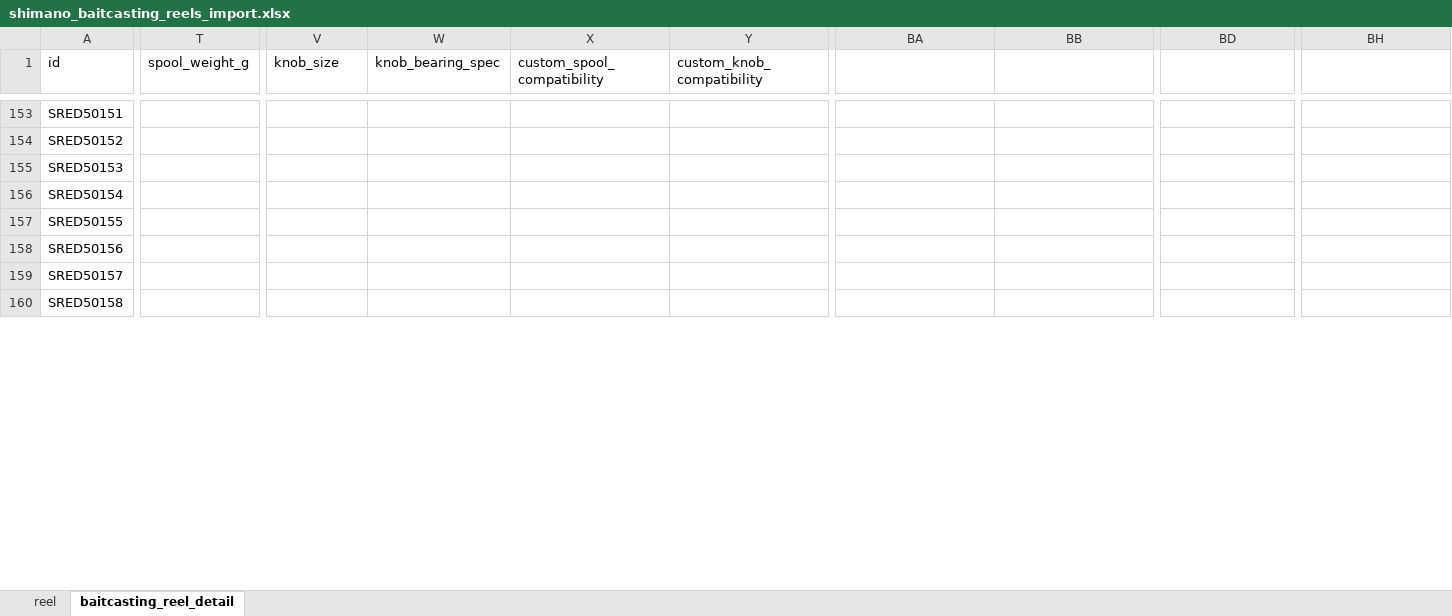
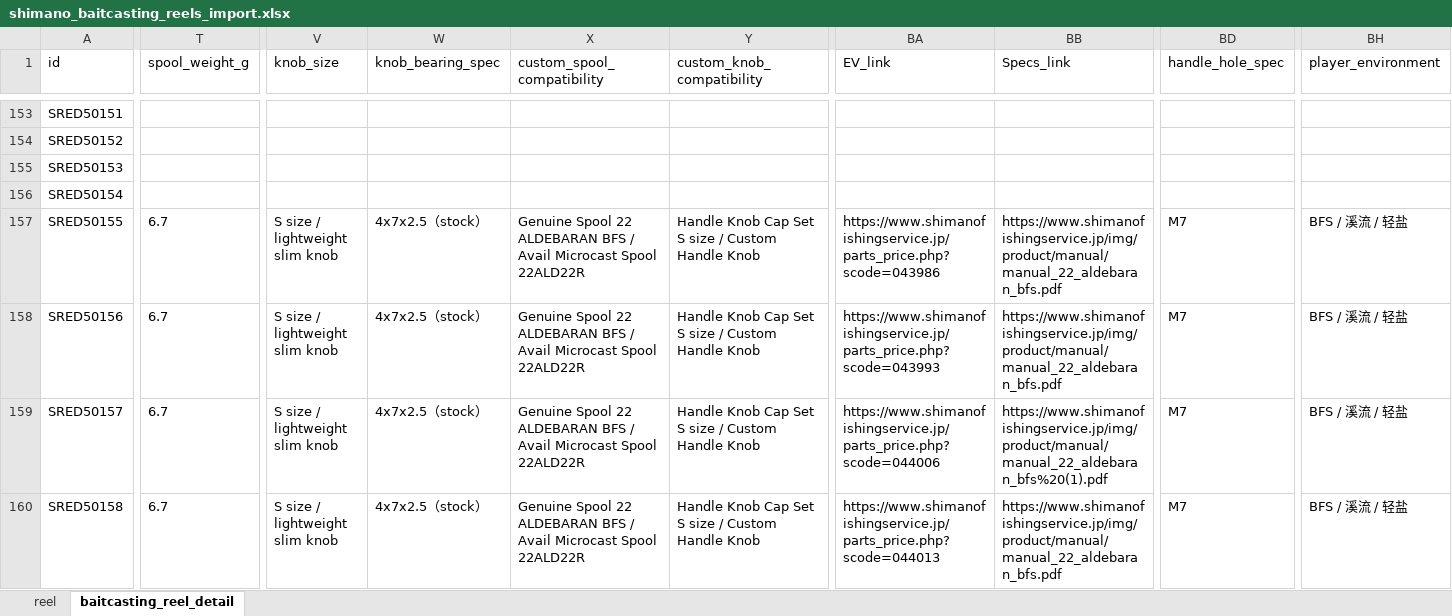
Before and after one commit to Dmaozhua/GearSage, an Excel workbook: GearSage-client/pkgGear/data_raw/shimano_baitcasting_reels_import.xlsx, sheet baitcasting_reel_detail, drawn as a sheet; only a part is shown, gaps mark what is left out; values as stored, in another font and other column widths than the file's, no borders; the diff covers the shown part only; the diff names each change by its address in the sheet, - before the commit and + after, or states it on an @@ line.

```diff
--- a/GearSage-client/pkgGear/data_raw/shimano_baitcasting_reels_import.xlsx (sheet baitcasting_reel_detail)
+++ b/GearSage-client/pkgGear/data_raw/shimano_baitcasting_reels_import.xlsx (sheet baitcasting_reel_detail)
-BA1: (empty)
+BA1: EV_link
-BB1: (empty)
+BB1: Specs_link
-BD1: (empty)
+BD1: handle_hole_spec
-BH1: (empty)
+BH1: player_environment
-T157:T160 (spool_weight_g): (empty)
+T157:T160 (spool_weight_g): 6.7
-V157:V160 (knob_size): (empty)
+V157:V160 (knob_size): S size / lightweight slim knob
-W157:W160 (knob_bearing_spec): (empty)
+W157:W160 (knob_bearing_spec): 4x7x2.5（stock）
-X157:X160 (custom_spool_compatibility): (empty)
+X157:X160 (custom_spool_compatibility): Genuine Spool 22 ALDEBARAN BFS / Avail Microcast Spool 22ALD22R
-Y157:Y160 (custom_knob_compatibility): (empty)
+Y157:Y160 (custom_knob_compatibility): Handle Knob Cap Set S size / Custom Handle Knob
-BA157 (EV_link): (empty)
+BA157 (EV_link): https://www.shimanofishingservice.jp/parts_price.php?scode=043986
-BB157:BB158 (Specs_link): (empty)
+BB157:BB158 (Specs_link): https://www.shimanofishingservice.jp/img/product/manual/manual_22_aldebaran_bfs.pdf
-BD157:BD160 (handle_hole_spec): (empty)
+BD157:BD160 (handle_hole_spec): M7
-BH157:BH160 (player_environment): (empty)
+BH157:BH160 (player_environment): BFS / 溪流 / 轻盐
-BA158 (EV_link): (empty)
+BA158 (EV_link): https://www.shimanofishingservice.jp/parts_price.php?scode=043993
-BA159 (EV_link): (empty)
+BA159 (EV_link): https://www.shimanofishingservice.jp/parts_price.php?scode=044006
-BB159 (Specs_link): (empty)
+BB159 (Specs_link): https://www.shimanofishingservice.jp/img/product/manual/manual_22_aldebaran_bfs%20(1).pdf
-BA160 (EV_link): (empty)
+BA160 (EV_link): https://www.shimanofishingservice.jp/parts_price.php?scode=044013
-BB160 (Specs_link): (empty)
+BB160 (Specs_link): https://www.shimanofishingservice.jp/img/product/manual/manual_22_aldebaran_bfs.pdf
```
Also changed, not shown: 686 edited cells elsewhere in this sheet, sheet reel, GearSage-client/pkgGear/data_raw/shimano_baitcasting_reels_import_test.xlsx.
